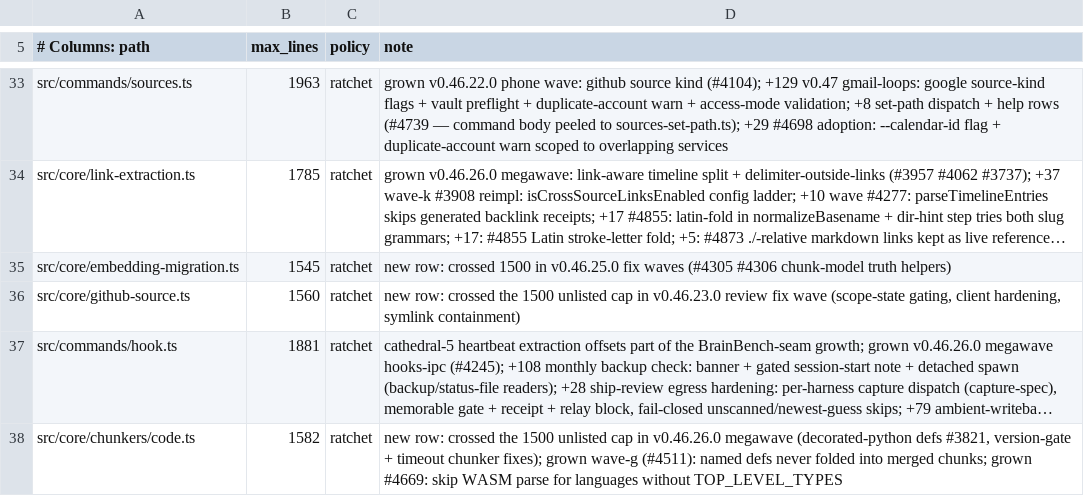
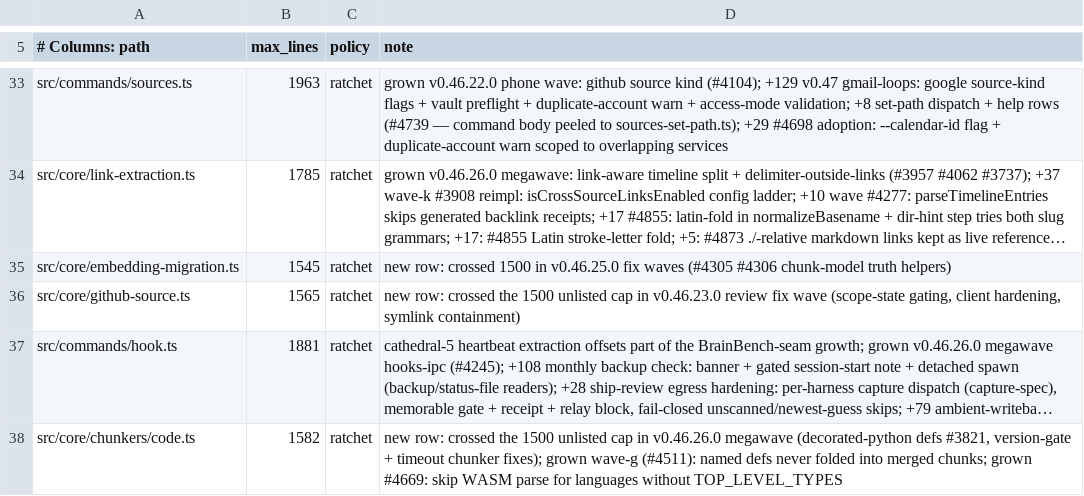
Before and after one commit to dfh-foundation/gbrain, a TSV file: scripts/module-size-limits.tsv, drawn as a sheet; only a part is shown, gaps mark what is left out; long unchanged cells end in …; the diff names each change by its address in the sheet, - before the commit and + after, or states it on an @@ line.

```diff
--- a/scripts/module-size-limits.tsv
+++ b/scripts/module-size-limits.tsv
-B36 (max_lines): 1560
+B36 (max_lines): 1565
```
Also changed, not shown: 2 other files.
